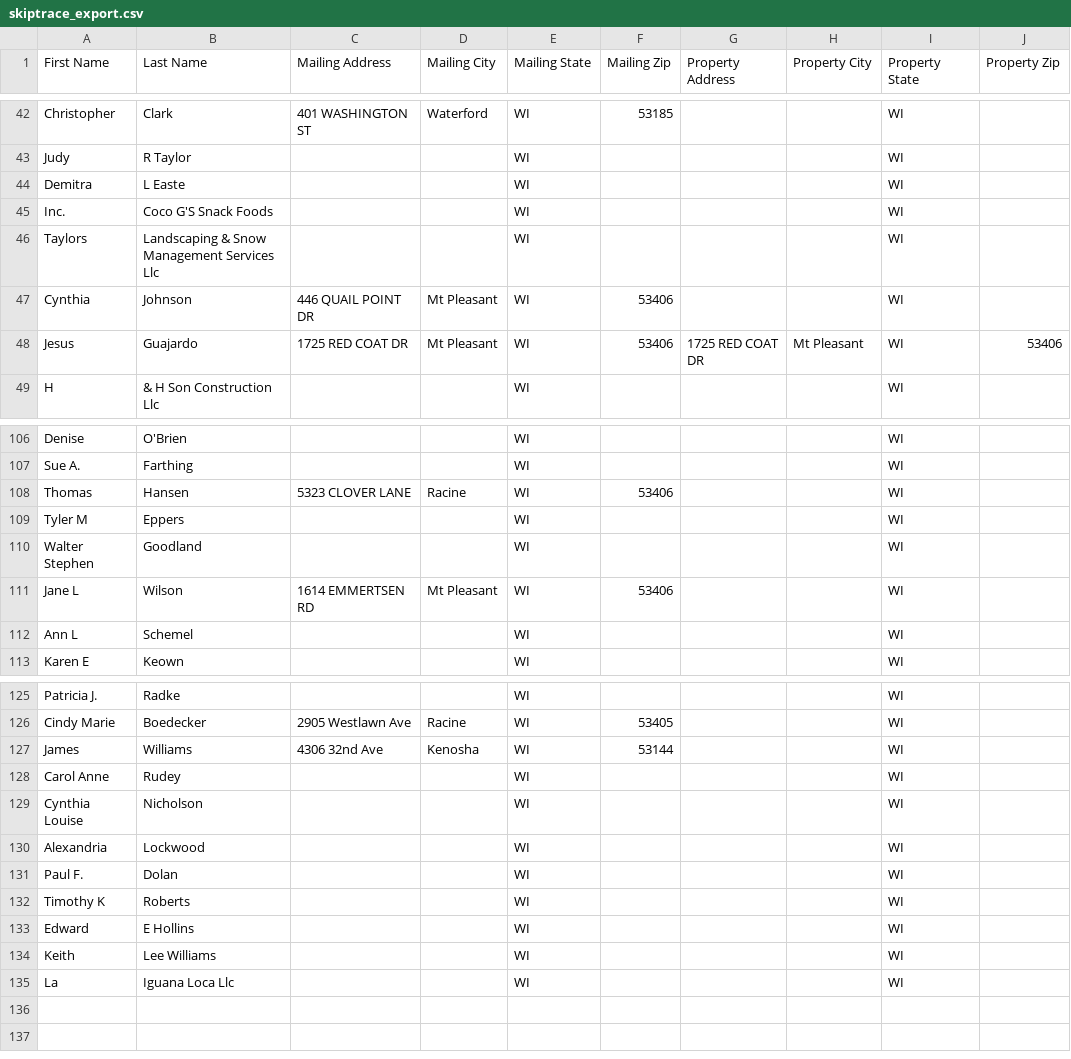
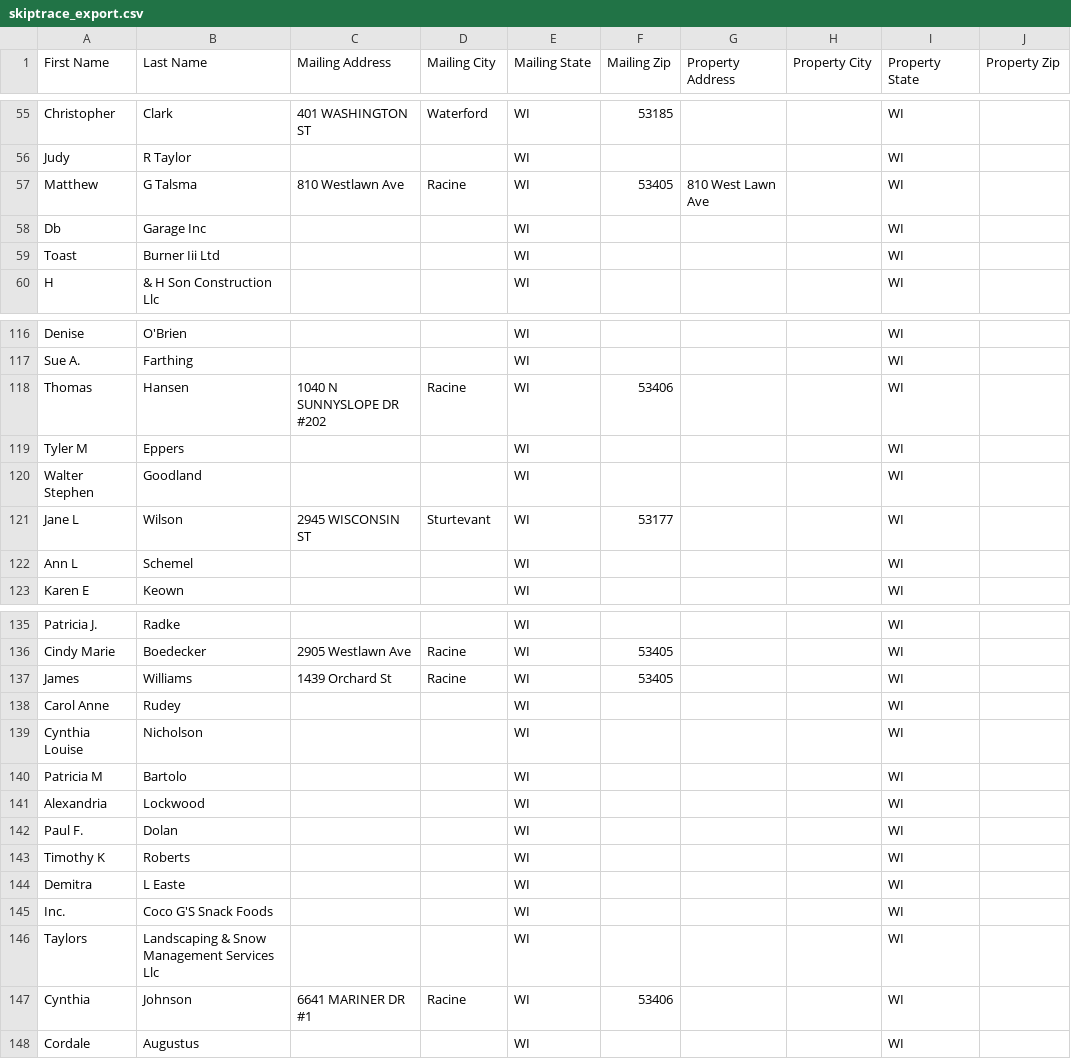
Before and after one commit to Sellmyhousefast247/Racine-leads, a CSV file: data/skiptrace_export.csv, drawn as a sheet; only a part is shown, gaps mark what is left out; the diff covers the shown part only.

```diff
--- a/data/skiptrace_export.csv
+++ b/data/skiptrace_export.csv
@@ -43,7 +56,5 @@ Christopher,Clark,401 WASHINGTON ST,Waterford,WI,53185,,,WI,
 Judy,R Taylor,,,WI,,,,WI,
-Demitra,L Easte,,,WI,,,,WI,
-Inc.,Coco G'S Snack Foods,,,WI,,,,WI,
-Taylors,Landscaping & Snow Management Services Llc,,,WI,,,,WI,
-Cynthia,Johnson,446 QUAIL POINT DR,Mt Pleasant,WI,53406,,,WI,
-Jesus,Guajardo,1725 RED COAT DR,Mt Pleasant,WI,53406,1725 RED COAT DR,Mt Pleasant,WI,53406
+Matthew,G Talsma,810 Westlawn Ave,Racine,WI,53405,810 West Lawn Ave,,WI,
+Db,Garage Inc,,,WI,,,,WI,
+Toast,Burner Iii Ltd,,,WI,,,,WI,
 H,& H Son Construction Llc,,,WI,,,,WI,
@@ -107,6 +117,6 @@ Denise,O'Brien,,,WI,,,,WI,
 Sue A.,Farthing,,,WI,,,,WI,
-Thomas,Hansen,5323 CLOVER LANE,Racine,WI,53406,,,WI,
+Thomas,Hansen,1040 N SUNNYSLOPE DR #202,Racine,WI,53406,,,WI,
 Tyler M,Eppers,,,WI,,,,WI,
 Walter Stephen,Goodland,,,WI,,,,WI,
-Jane L,Wilson,1614 EMMERTSEN RD,Mt Pleasant,WI,53406,,,WI,
+Jane L,Wilson,2945 WISCONSIN ST,Sturtevant,WI,53177,,,WI,
 Ann L,Schemel,,,WI,,,,WI,
@@ -126,5 +136,6 @@ Patricia J.,Radke,,,WI,,,,WI,
 Cindy Marie,Boedecker,2905 Westlawn Ave,Racine,WI,53405,,,WI,
-James,Williams,4306 32nd Ave,Kenosha,WI,53144,,,WI,
+James,Williams,1439 Orchard St,Racine,WI,53405,,,WI,
 Carol Anne,Rudey,,,WI,,,,WI,
 Cynthia Louise,Nicholson,,,WI,,,,WI,
+Patricia M,Bartolo,,,WI,,,,WI,
 Alexandria,Lockwood,,,WI,,,,WI,
@@ -132,4 +143,6 @@ Paul F.,Dolan,,,WI,,,,WI,
 Timothy K,Roberts,,,WI,,,,WI,
-Edward,E Hollins,,,WI,,,,WI,
-Keith,Lee Williams,,,WI,,,,WI,
-La,Iguana Loca Llc,,,WI,,,,WI,
+Demitra,L Easte,,,WI,,,,WI,
+Inc.,Coco G'S Snack Foods,,,WI,,,,WI,
+Taylors,Landscaping & Snow Management Services Llc,,,WI,,,,WI,
+Cynthia,Johnson,6641 MARINER DR #1,Racine,WI,53406,,,WI,
+Cordale,Augustus,,,WI,,,,WI,
```
Also changed, not shown: 17 added rows and 2 moved rows elsewhere in this file, data/ghl_export.csv, 3 other files.
